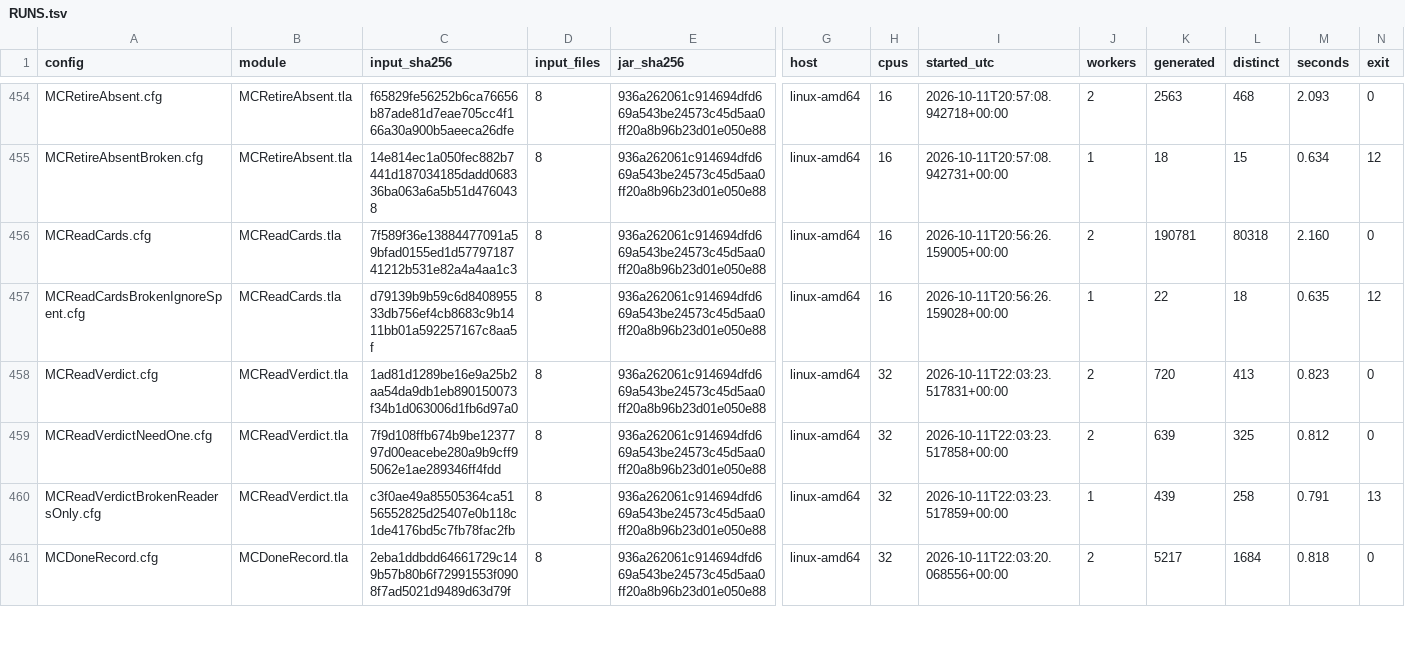
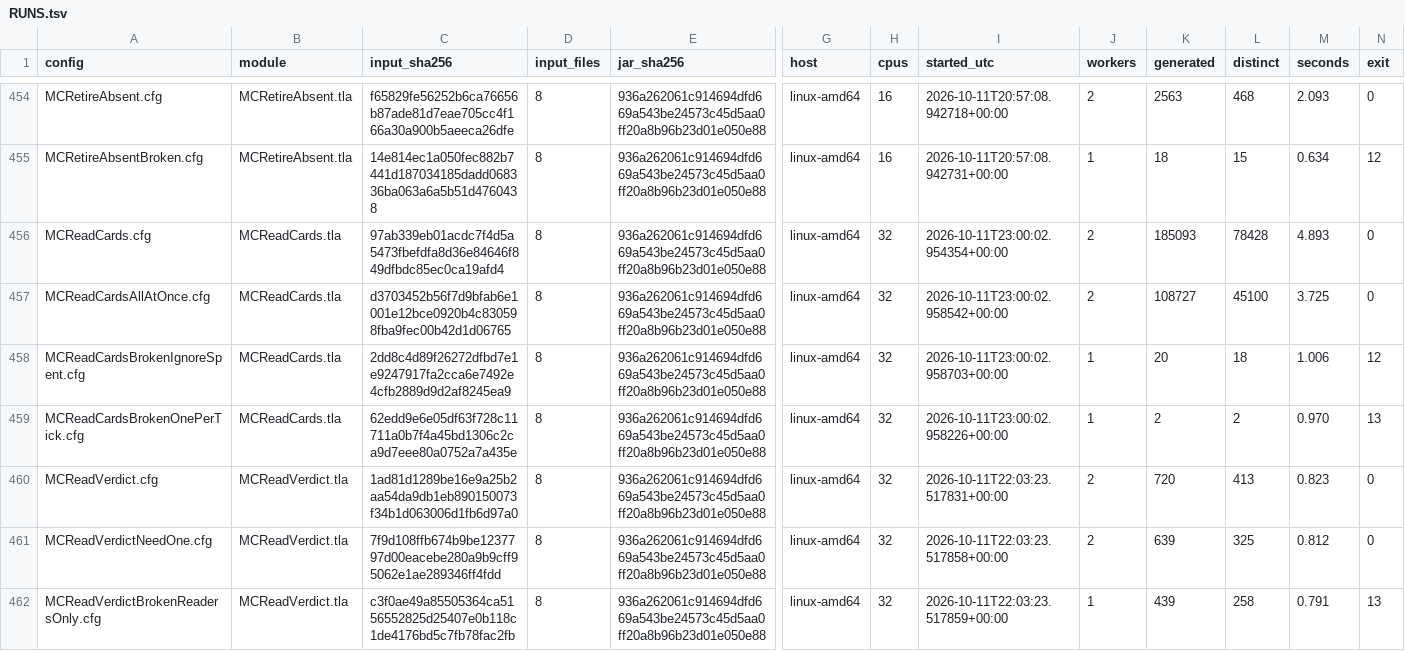
Before and after one commit to mas-bandwidth/nova-sprint, a TSV file: tla/RUNS.tsv, drawn as a sheet; only a part is shown, gaps mark what is left out; the shorter side is filled out with more unchanged rows; addresses are those after the commit; rows hold the shown columns only; the diff names each change by its address in the sheet, - before the commit and + after, or states it on an @@ line.

```diff
--- a/tla/RUNS.tsv
+++ b/tla/RUNS.tsv
-C456 (input_sha256): 7f589f36e13884477091a59bfad0155ed1d5779718741212b531e82a4a4aa1c3
+C456 (input_sha256): 97ab339eb01acdc7f4d5a5473fbefdfa8d36e84646f849dfbdc85ec0ca19afd4
-H456 (cpus): 16
+H456 (cpus): 32
-I456 (started_utc): 2026-10-11T20:56:26.159005+00:00
+I456 (started_utc): 2026-10-11T23:00:02.954354+00:00
-K456 (generated): 190781
+K456 (generated): 185093
-L456 (distinct): 80318
+L456 (distinct): 78428
-M456 (seconds): 2.160
+M456 (seconds): 4.893
+row 457: MCReadCardsAllAtOnce.cfg | MCReadCards.tla | d3703452b56f7d9bfab6e1001e12bce0920b4c830598fba9fec00b42d1d06765 | 8 | 936a262061c914694dfd669a543be24573c45d5aa0ff20a8b96b23d01e050e88 | linux-amd64 | 32 | 2026-10-11T23:00:02.958542+00:00 | 2 | 108727 | 45100 | 3.725 | 0
-C458 (input_sha256): d79139b9b59c6d840895533db756ef4cb8683c9b1411bb01a592257167c8aa5f
+C458 (input_sha256): 2dd8c4d89f26272dfbd7e1e9247917fa2cca6e7492e4cfb2889d9d2af8245ea9
-H458 (cpus): 16
+H458 (cpus): 32
-I458 (started_utc): 2026-10-11T20:56:26.159028+00:00
+I458 (started_utc): 2026-10-11T23:00:02.958703+00:00
-K458 (generated): 22
+K458 (generated): 20
-M458 (seconds): 0.635
+M458 (seconds): 1.006
+row 459: MCReadCardsBrokenOnePerTick.cfg | MCReadCards.tla | 62edd9e6e05df63f728c11711a0b7f4a45bd1306c2ca9d7eee80a0752a7a435e | 8 | 936a262061c914694dfd669a543be24573c45d5aa0ff20a8b96b23d01e050e88 | linux-amd64 | 32 | 2026-10-11T23:00:02.958226+00:00 | 1 | 2 | 2 | 0.970 | 13
```
Also changed, not shown: tla/CASES.tsv, 16 other files.
